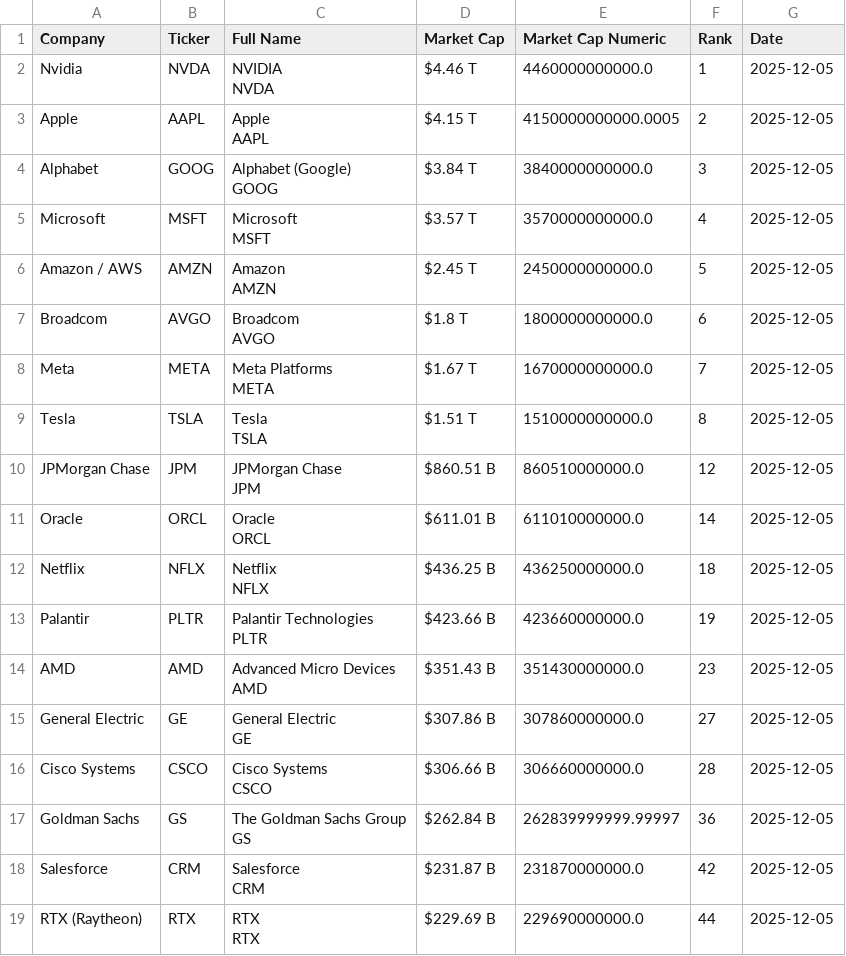
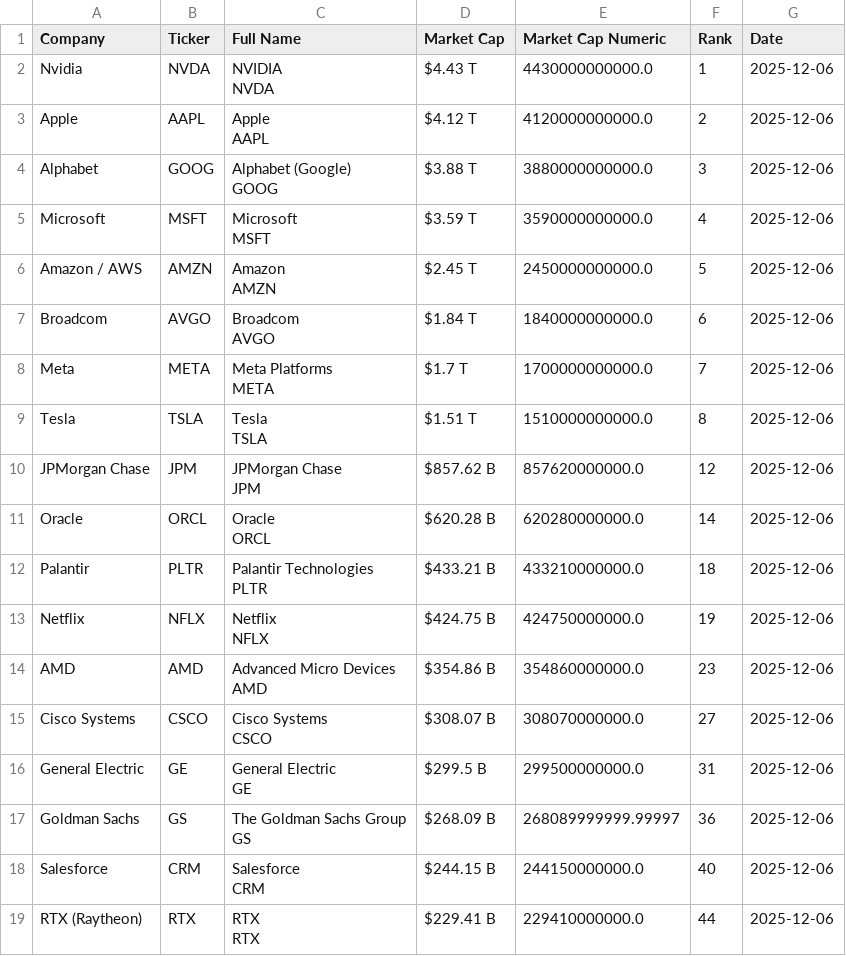
Before and after one commit to ayeeff/fiefdom, a CSV file: data/pubtotal.csv, drawn as a sheet.

```diff
--- a/data/pubtotal.csv
+++ b/data/pubtotal.csv
@@ -1,37 +1,37 @@
 Company,Ticker,Full Name,Market Cap,Market Cap Numeric,Rank,Date
-Nvidia,NVDA,"NVIDIA
-NVDA",$4.46 T,4460000000000.0,1,2025-12-05
-Apple,AAPL,"Apple
-AAPL",$4.15 T,4150000000000.0005,2,2025-12-05
-Alphabet,GOOG,"Alphabet (Google)
-GOOG",$3.84 T,3840000000000.0,3,2025-12-05
-Microsoft,MSFT,"Microsoft
-MSFT",$3.57 T,3570000000000.0,4,2025-12-05
-Amazon / AWS,AMZN,"Amazon
-AMZN",$2.45 T,2450000000000.0,5,2025-12-05
-Broadcom,AVGO,"Broadcom
-AVGO",$1.8 T,1800000000000.0,6,2025-12-05
-Meta,META,"Meta Platforms
-META",$1.67 T,1670000000000.0,7,2025-12-05
-Tesla,TSLA,"Tesla
-TSLA",$1.51 T,1510000000000.0,8,2025-12-05
-JPMorgan Chase,JPM,"JPMorgan Chase
-JPM",$860.51 B,860510000000.0,12,2025-12-05
-Oracle,ORCL,"Oracle
-ORCL",$611.01 B,611010000000.0,14,2025-12-05
-Netflix,NFLX,"Netflix
-NFLX",$436.25 B,436250000000.0,18,2025-12-05
-Palantir,PLTR,"Palantir Technologies
-PLTR",$423.66 B,423660000000.0,19,2025-12-05
-AMD,AMD,"Advanced Micro Devices
-AMD",$351.43 B,351430000000.0,23,2025-12-05
-General Electric,GE,"General Electric
-GE",$307.86 B,307860000000.0,27,2025-12-05
-Cisco Systems,CSCO,"Cisco Systems
-CSCO",$306.66 B,306660000000.0,28,2025-12-05
-Goldman Sachs,GS,"The Goldman Sachs Group
-GS",$262.84 B,262839999999.99997,36,2025-12-05
-Salesforce,CRM,"Salesforce
-CRM",$231.87 B,231870000000.0,42,2025-12-05
-RTX (Raytheon),RTX,"RTX
-RTX",$229.69 B,229690000000.0,44,2025-12-05
+Nvidia,NVDA,"NVIDIA
+NVDA",$4.43 T,4430000000000.0,1,2025-12-06
+Apple,AAPL,"Apple
+AAPL",$4.12 T,4120000000000.0,2,2025-12-06
+Alphabet,GOOG,"Alphabet (Google)
+GOOG",$3.88 T,3880000000000.0,3,2025-12-06
+Microsoft,MSFT,"Microsoft
+MSFT",$3.59 T,3590000000000.0,4,2025-12-06
+Amazon / AWS,AMZN,"Amazon
+AMZN",$2.45 T,2450000000000.0,5,2025-12-06
+Broadcom,AVGO,"Broadcom
+AVGO",$1.84 T,1840000000000.0,6,2025-12-06
+Meta,META,"Meta Platforms
+META",$1.7 T,1700000000000.0,7,2025-12-06
+Tesla,TSLA,"Tesla
+TSLA",$1.51 T,1510000000000.0,8,2025-12-06
+JPMorgan Chase,JPM,"JPMorgan Chase
+JPM",$857.62 B,857620000000.0,12,2025-12-06
+Oracle,ORCL,"Oracle
+ORCL",$620.28 B,620280000000.0,14,2025-12-06
+Palantir,PLTR,"Palantir Technologies
+PLTR",$433.21 B,433210000000.0,18,2025-12-06
+Netflix,NFLX,"Netflix
+NFLX",$424.75 B,424750000000.0,19,2025-12-06
+AMD,AMD,"Advanced Micro Devices
+AMD",$354.86 B,354860000000.0,23,2025-12-06
+Cisco Systems,CSCO,"Cisco Systems
+CSCO",$308.07 B,308070000000.0,27,2025-12-06
+General Electric,GE,"General Electric
+GE",$299.5 B,299500000000.0,31,2025-12-06
+Goldman Sachs,GS,"The Goldman Sachs Group
+GS",$268.09 B,268089999999.99997,36,2025-12-06
+Salesforce,CRM,"Salesforce
+CRM",$244.15 B,244150000000.0,40,2025-12-06
+RTX (Raytheon),RTX,"RTX
+RTX",$229.41 B,229410000000.0,44,2025-12-06
```
